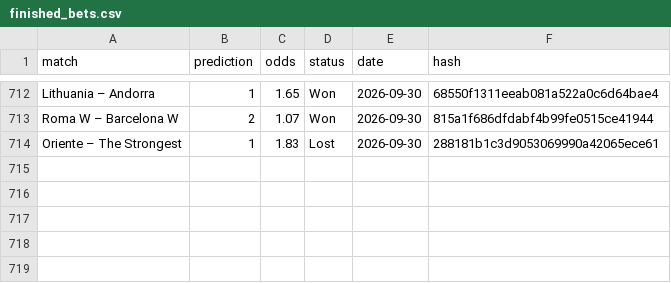
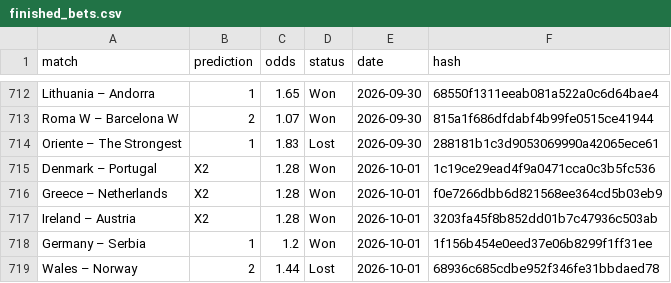
Before and after one commit to dchumari/bet-history, a CSV file: data/finished_bets.csv, drawn as a sheet; only a part is shown, gaps mark what is left out.

```diff
--- a/data/finished_bets.csv
+++ b/data/finished_bets.csv
@@ -714 +714,6 @@ Roma W – Barcelona W,2,1.07,Won,2026-09-30,815a1f686dfdabf4b99fe0515ce41944
 Oriente – The Strongest,1,1.83,Lost,2026-09-30,288181b1c3d9053069990a42065ece61
+Denmark – Portugal,X2,1.28,Won,2026-10-01,1c19ce29ead4f9a0471cca0c3b5fc536
+Greece – Netherlands,X2,1.28,Won,2026-10-01,f0e7266dbb6d821568ee364cd5b03eb9
+Ireland – Austria,X2,1.28,Won,2026-10-01,3203fa45f8b852dd01b7c47936c503ab
+Germany – Serbia,1,1.2,Won,2026-10-01,1f156b454e0eed37e06b8299f1ff31ee
+Wales – Norway,2,1.44,Lost,2026-10-01,68936c685cdbe952f346fe31bbdaed78
```
Also changed, not shown: 1 other file.
